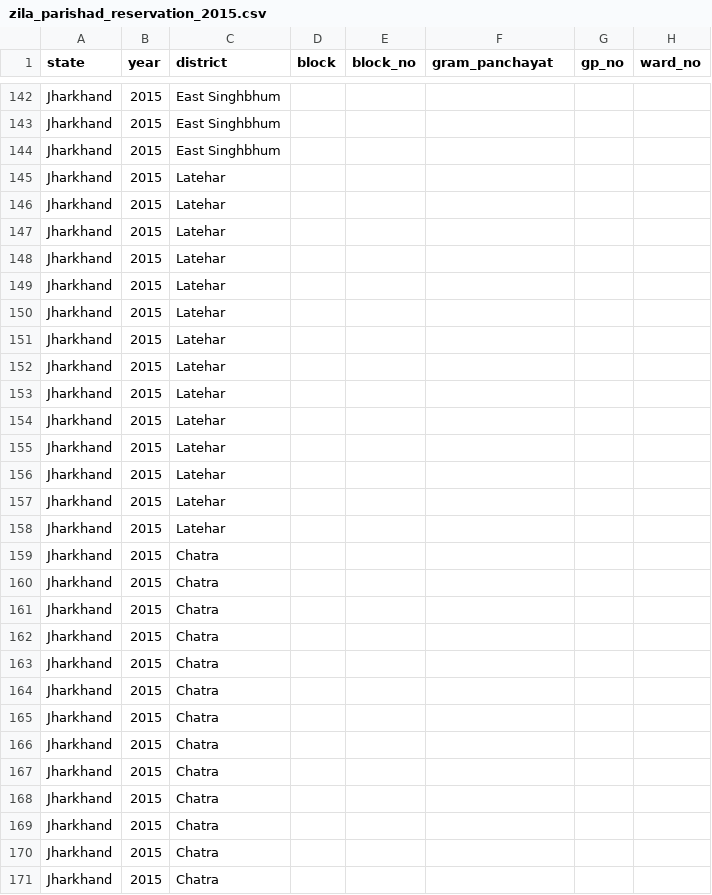
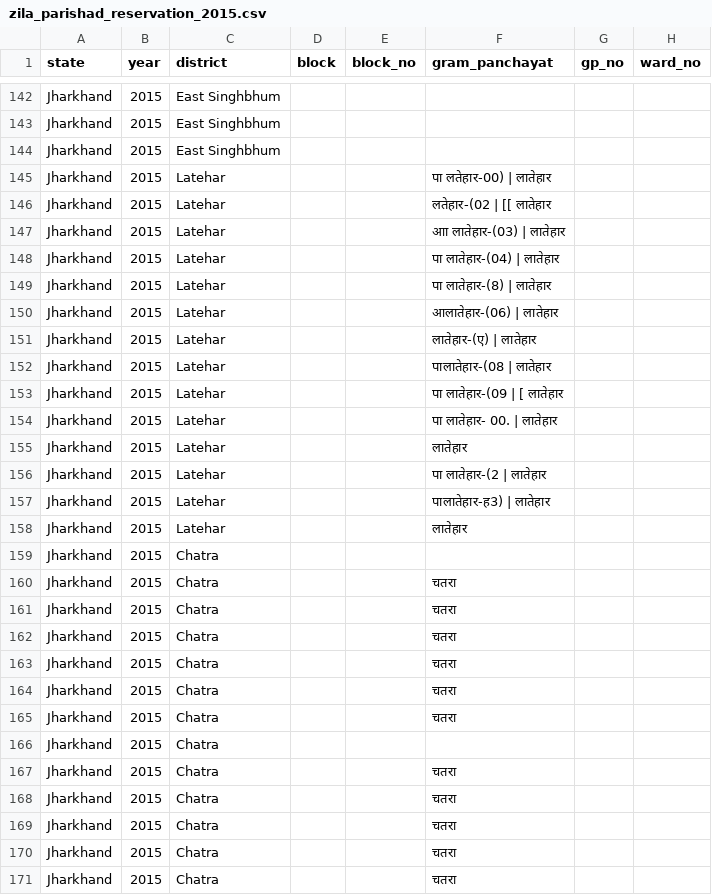
Before and after one commit to in-rolls/local_reservations, a CSV file: data/jharkhand/zila_parishad_reservation_2015.csv, drawn as a sheet; only a part is shown, gaps mark what is left out; the diff covers the shown part only; the diff names each change by its address in the sheet, - before the commit and + after, or states it on an @@ line.

Commit message:
The panchayat name was in the string the row was built from
Chatra's 1,475 ward rows named no panchayat, and the name was sitting in the
seat identifier those very rows were made from:

    |/ चतरा / ,/,/ मोनिया-(2)

is ward 2 of मोनिया. `split_seat_id` reads the Kruti Dev identifier and returns
nothing for a Devanagari one, and a page that came back from OCR carries the
same identifier in Devanagari. The two readers disagree about the alphabet, not
about where the name is, so `seat_row` now falls back to the Devanagari splitter
when the Kruti Dev one finds no panchayat and the string holds Devanagari.

  Chatra ward rows unnamed   1,475 -> 4
  all ward rows unnamed      2,529 -> 471
  panchayat_not_named        4,455 -> 2,034
  seat_key_not_unique        8,831 -> 7,314
  open gaps overall         40,583 -> 36,645

The collision drop is the note's own reasoning proving out: two rows that both
name no panchayat are not duplicates, they are two different seats that cannot
be told apart. Name them and 1,517 stop colliding.

Checked rather than assumed: panchayat_samiti shows 3,721 rows with no
panchayat and that is correct, not a defect - a block constituency is numbered
within its block and has no panchayat to name. `panchayat_not_named` already
excludes those tiers, for exactly that reason, and the exclusion held.

819,473 seats, 12 states. 61 slices, 915 checks, 0 failures. 281 tests.

```diff
--- a/data/jharkhand/zila_parishad_reservation_2015.csv
+++ b/data/jharkhand/zila_parishad_reservation_2015.csv
-F145 (gram_panchayat): (empty)
+F145 (gram_panchayat): पा लतेहार-00) | लातेहार
-F146 (gram_panchayat): (empty)
+F146 (gram_panchayat): लतेहार-(02 | [[ लातेहार
-F147 (gram_panchayat): (empty)
+F147 (gram_panchayat): आा लातेहार-(03) | लातेहार
-F148 (gram_panchayat): (empty)
+F148 (gram_panchayat): पा लातेहार-(04) | लातेहार
-F149 (gram_panchayat): (empty)
+F149 (gram_panchayat): पा लातेहार-(8) | लातेहार
-F150 (gram_panchayat): (empty)
+F150 (gram_panchayat): आलातेहार-(06) | लातेहार
-F151 (gram_panchayat): (empty)
+F151 (gram_panchayat): लातेहार-(ए) | लातेहार
-F152 (gram_panchayat): (empty)
+F152 (gram_panchayat): पालातेहार-(08 | लातेहार
-F153 (gram_panchayat): (empty)
+F153 (gram_panchayat): पा लातेहार-(09 | [ लातेहार
-F154 (gram_panchayat): (empty)
+F154 (gram_panchayat): पा लातेहार- 00. | लातेहार
-F155 (gram_panchayat): (empty)
+F155 (gram_panchayat): लातेहार
-F156 (gram_panchayat): (empty)
+F156 (gram_panchayat): पा लातेहार-(2 | लातेहार
-F157 (gram_panchayat): (empty)
+F157 (gram_panchayat): पालातेहार-ह3) | लातेहार
-F158 (gram_panchayat): (empty)
+F158 (gram_panchayat): लातेहार
-F160:F165 (gram_panchayat): (empty)
+F160:F165 (gram_panchayat): चतरा
-F167:F171 (gram_panchayat): (empty)
+F167:F171 (gram_panchayat): चतरा
```
Also changed, not shown: 17 edited cells elsewhere in this file, data/expectations_report.csv, data/stats/slice_checks.csv, 21 other files.
